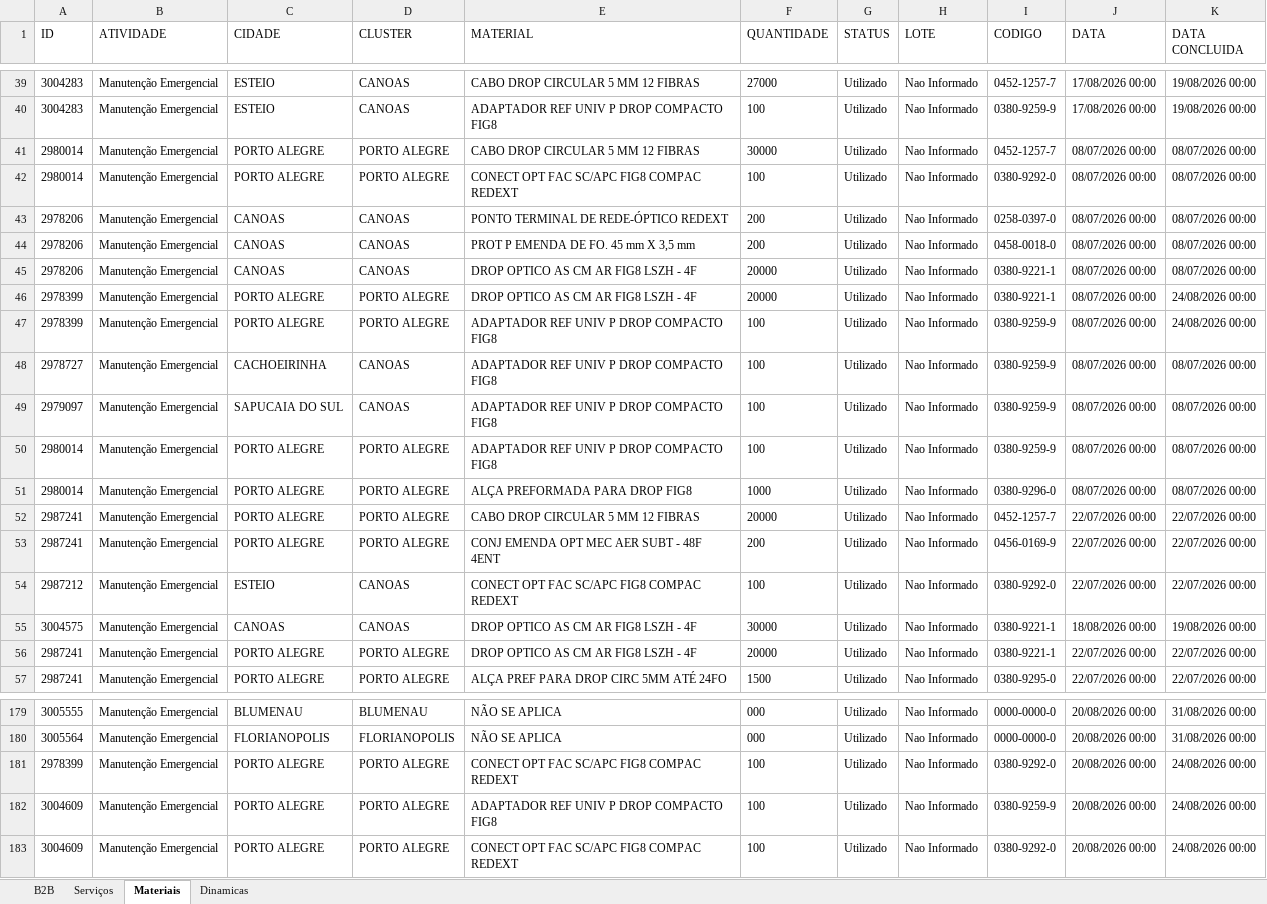
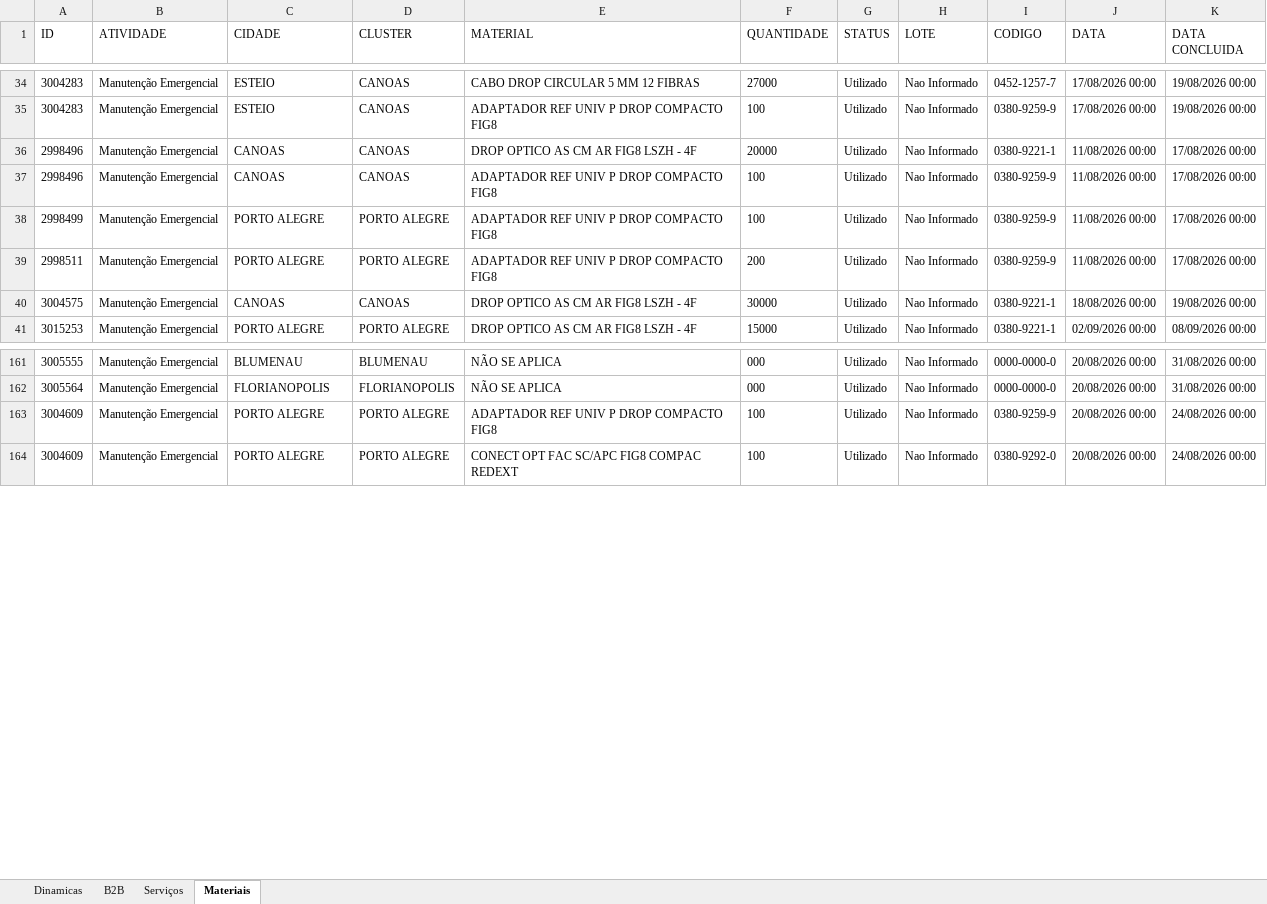
Before and after one commit to willFilho1989/relatorio-b2b, an Excel workbook: relatorio_b2b.xlsx, sheet Materiais, drawn as a sheet; only a part is shown, gaps mark what is left out; values as stored, in another font and other column widths than the file's, no borders; removed rows and columns are numbered as before the commit, all else as after; the diff covers the shown part only; the diff names each change by its address in the sheet, - before the commit and + after, or states it on an @@ line.

Commit message:
fix(zeus): permitir reprocesso por data e recuperar relatório Atividades Regional Sul de 01/11

```diff
--- a/relatorio_b2b.xlsx (sheet Materiais)
+++ b/relatorio_b2b.xlsx (sheet Materiais)
@@ sheet tab order changed: Dinamicas | B2B | Serviços | Materiais @@
-row 41: 2980014 | Manutenção Emergencial | PORTO ALEGRE | PORTO ALEGRE | CABO DROP CIRCULAR 5 MM 12 FIBRAS | 30000 | Utilizado | Nao Informado | 0452-1257-7 | 08/07/2026 00:00 | 08/07/2026 00:00
-row 42: 2980014 | Manutenção Emergencial | PORTO ALEGRE | PORTO ALEGRE | CONECT OPT FAC SC/APC FIG8 COMPAC REDEXT | 100 | Utilizado | Nao Informado | 0380-9292-0 | 08/07/2026 00:00 | 08/07/2026 00:00
-row 43: 2978206 | Manutenção Emergencial | CANOAS | CANOAS | PONTO TERMINAL DE REDE-ÓPTICO REDEXT | 200 | Utilizado | Nao Informado | 0258-0397-0 | 08/07/2026 00:00 | 08/07/2026 00:00
-row 44: 2978206 | Manutenção Emergencial | CANOAS | CANOAS | PROT P EMENDA DE FO. 45 mm X 3,5 mm | 200 | Utilizado | Nao Informado | 0458-0018-0 | 08/07/2026 00:00 | 08/07/2026 00:00
-A36 (ID): 2978206
+A36 (ID): 2998496
-J36 (DATA): 08/07/2026 00:00
+J36 (DATA): 11/08/2026 00:00
-K36 (DATA CONCLUIDA): 08/07/2026 00:00
+K36 (DATA CONCLUIDA): 17/08/2026 00:00
-row 46: 2978399 | Manutenção Emergencial | PORTO ALEGRE | PORTO ALEGRE | DROP OPTICO AS CM AR FIG8 LSZH - 4F | 20000 | Utilizado | Nao Informado | 0380-9221-1 | 08/07/2026 00:00 | 24/08/2026 00:00
-row 47: 2978399 | Manutenção Emergencial | PORTO ALEGRE | PORTO ALEGRE | ADAPTADOR REF UNIV P DROP COMPACTO FIG8 | 100 | Utilizado | Nao Informado | 0380-9259-9 | 08/07/2026 00:00 | 24/08/2026 00:00
-A37 (ID): 2978727
+A37 (ID): 2998496
-C37 (CIDADE): CACHOEIRINHA
+C37 (CIDADE): CANOAS
-J37 (DATA): 08/07/2026 00:00
+J37 (DATA): 11/08/2026 00:00
-K37 (DATA CONCLUIDA): 08/07/2026 00:00
+K37 (DATA CONCLUIDA): 17/08/2026 00:00
-row 49: 2979097 | Manutenção Emergencial | SAPUCAIA DO SUL | CANOAS | ADAPTADOR REF UNIV P DROP COMPACTO FIG8 | 100 | Utilizado | Nao Informado | 0380-9259-9 | 08/07/2026 00:00 | 08/07/2026 00:00
-A38 (ID): 2980014
+A38 (ID): 2998499
-J38 (DATA): 08/07/2026 00:00
+J38 (DATA): 11/08/2026 00:00
-K38 (DATA CONCLUIDA): 08/07/2026 00:00
+K38 (DATA CONCLUIDA): 17/08/2026 00:00
-row 51: 2980014 | Manutenção Emergencial | PORTO ALEGRE | PORTO ALEGRE | ALÇA PREFORMADA PARA DROP FIG8 | 1000 | Utilizado | Nao Informado | 0380-9296-0 | 08/07/2026 00:00 | 08/07/2026 00:00
-row 52: 2987241 | Manutenção Emergencial | PORTO ALEGRE | PORTO ALEGRE | CABO DROP CIRCULAR 5 MM 12 FIBRAS | 20000 | Utilizado | Nao Informado | 0452-1257-7 | 22/07/2026 00:00 | 22/07/2026 00:00
-A39 (ID): 2987241
+A39 (ID): 2998511
-E39 (MATERIAL): CONJ EMENDA OPT MEC AER SUBT - 48F 4ENT
+E39 (MATERIAL): ADAPTADOR REF UNIV P DROP COMPACTO FIG8
-I39 (CODIGO): 0456-0169-9
+I39 (CODIGO): 0380-9259-9
-J39 (DATA): 22/07/2026 00:00
+J39 (DATA): 11/08/2026 00:00
-K39 (DATA CONCLUIDA): 22/07/2026 00:00
+K39 (DATA CONCLUIDA): 17/08/2026 00:00
-row 54: 2987212 | Manutenção Emergencial | ESTEIO | CANOAS | CONECT OPT FAC SC/APC FIG8 COMPAC REDEXT | 100 | Utilizado | Nao Informado | 0380-9292-0 | 22/07/2026 00:00 | 22/07/2026 00:00
-A41 (ID): 2987241
+A41 (ID): 3015253
-F41 (QUANTIDADE): 20000
+F41 (QUANTIDADE): 15000
-J41 (DATA): 22/07/2026 00:00
+J41 (DATA): 02/09/2026 00:00
-K41 (DATA CONCLUIDA): 22/07/2026 00:00
+K41 (DATA CONCLUIDA): 08/09/2026 00:00
-row 57: 2987241 | Manutenção Emergencial | PORTO ALEGRE | PORTO ALEGRE | ALÇA PREF PARA DROP CIRC 5MM ATÉ 24FO | 1500 | Utilizado | Nao Informado | 0380-9295-0 | 22/07/2026 00:00 | 22/07/2026 00:00
-row 181: 2978399 | Manutenção Emergencial | PORTO ALEGRE | PORTO ALEGRE | CONECT OPT FAC SC/APC FIG8 COMPAC REDEXT | 100 | Utilizado | Nao Informado | 0380-9292-0 | 20/08/2026 00:00 | 24/08/2026 00:00
```
Also changed, not shown: 16 added rows, 27 removed rows, 5 moved rows and 55 edited cells elsewhere in this sheet, sheet B2B, sheet Serviços, sheet Dinamicas, hidden cells, 1 other file.
